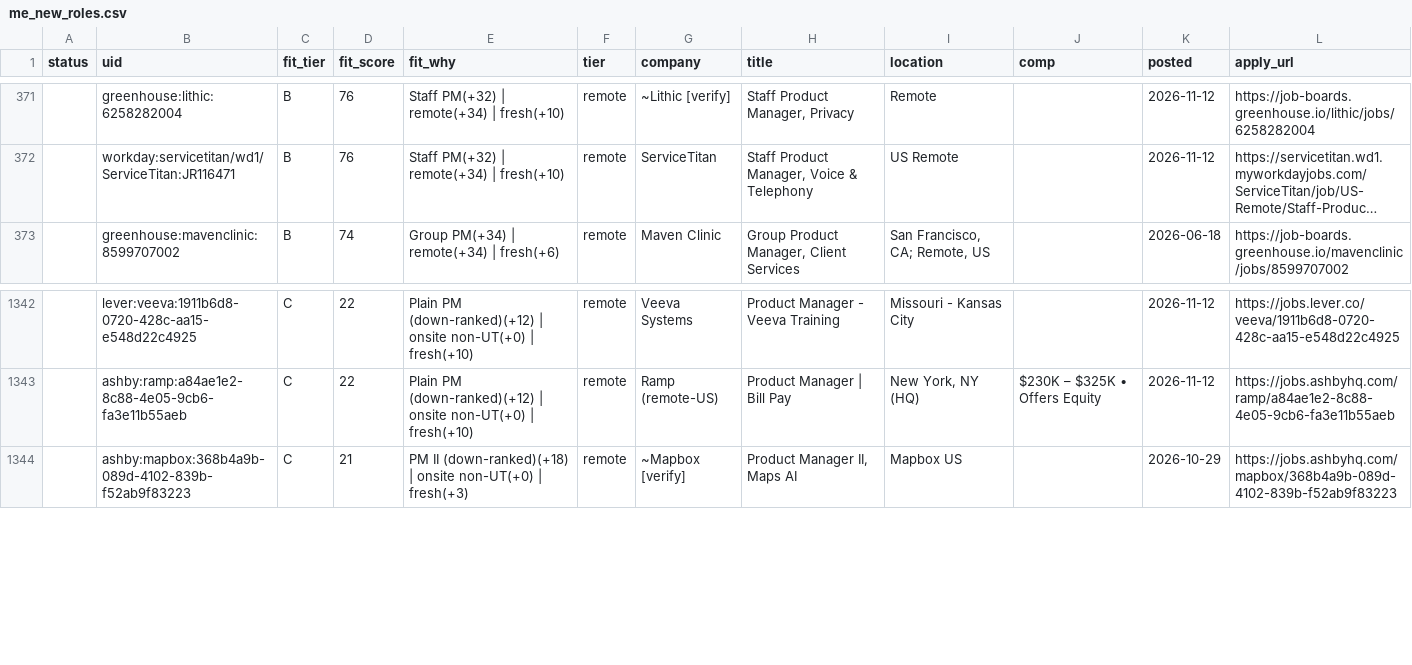
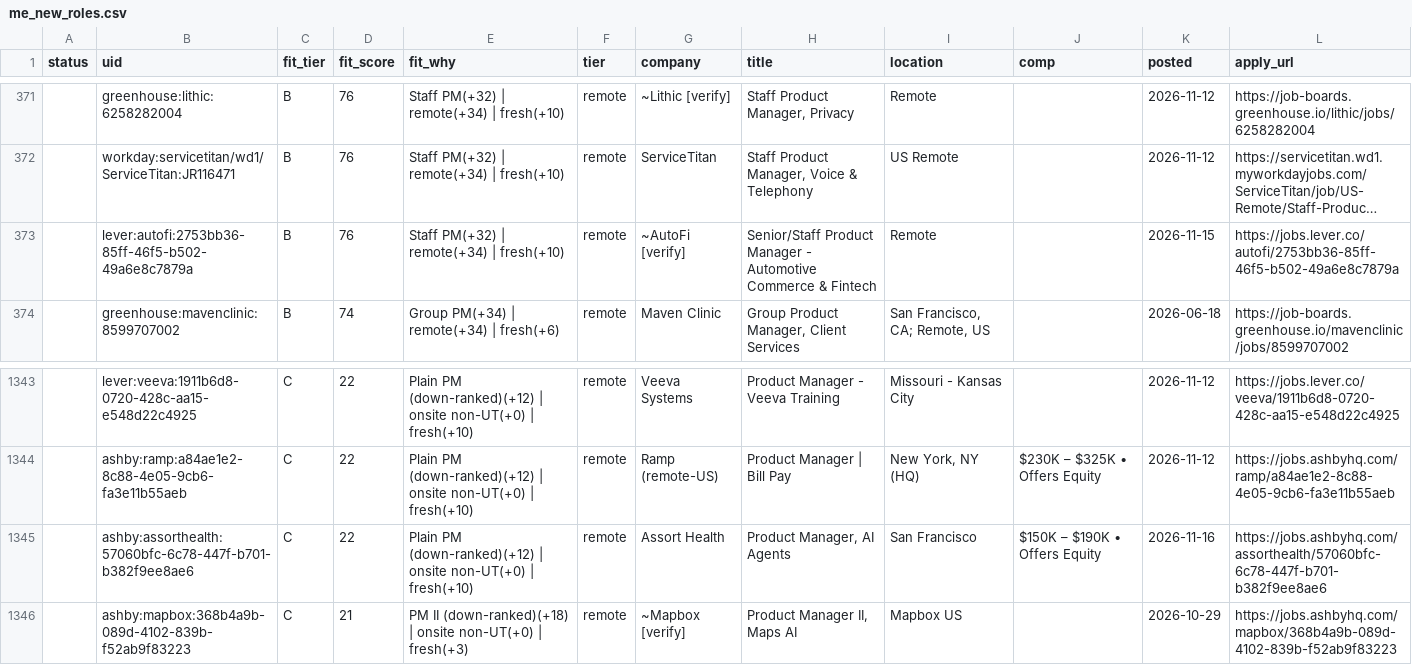
Before and after one commit to tyler-aston/jobsearch-starter, a CSV file: out/me_new_roles.csv, drawn as a sheet; only a part is shown, gaps mark what is left out; long unchanged cells end in …; the diff names each change by its address in the sheet, - before the commit and + after, or states it on an @@ line.

```diff
--- a/out/me_new_roles.csv
+++ b/out/me_new_roles.csv
+row 373:  | lever:autofi:2753bb36-85ff-46f5-b502-49a6e8c7879a | B | 76 | Staff PM(+32) | remote(+34) | fresh(+10) | remote | ~AutoFi [verify] | Senior/Staff Product Manager - Automotive Commerce & Fintech | Remote |  | 2026-11-15 | https://jobs.lever.co/autofi/2753bb36-85ff-46f5-b502-49a6e8c7879a
+row 1345:  | ashby:assorthealth:57060bfc-6c78-447f-b701-b382f9ee8ae6 | C | 22 | Plain PM (down-ranked)(+12) | onsite non-UT(+0) | fresh(+10) | remote | Assort Health | Product Manager, AI Agents | San Francisco | $150K – $190K • Offers Equity | 2026-11-16 | https://jobs.ashbyhq.com/assorthealth/57060bfc-6c78-447f-b701-b382f9ee8ae6
```
Also changed, not shown: 1 other file.
